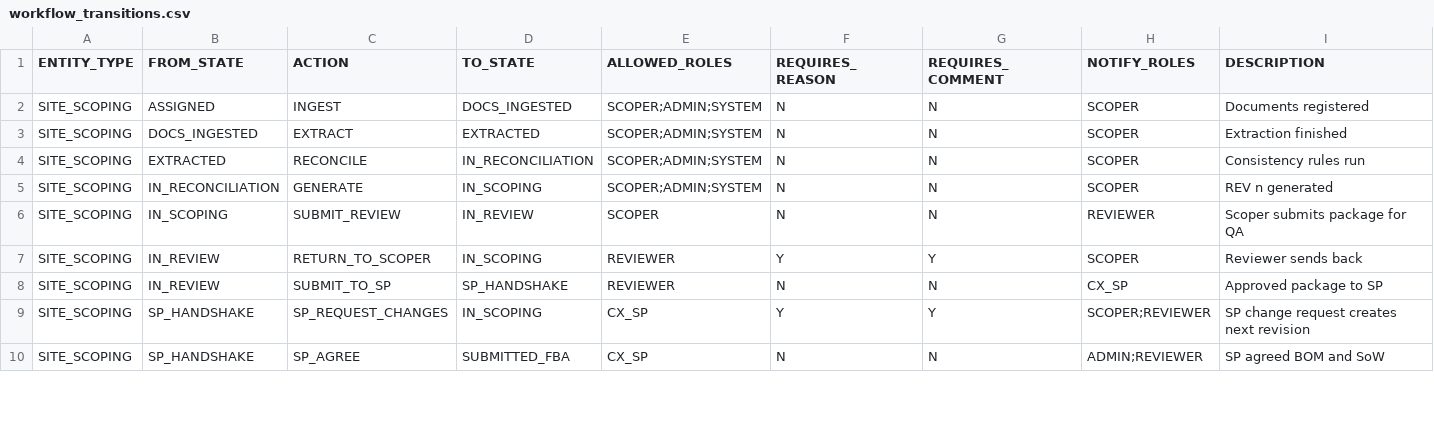
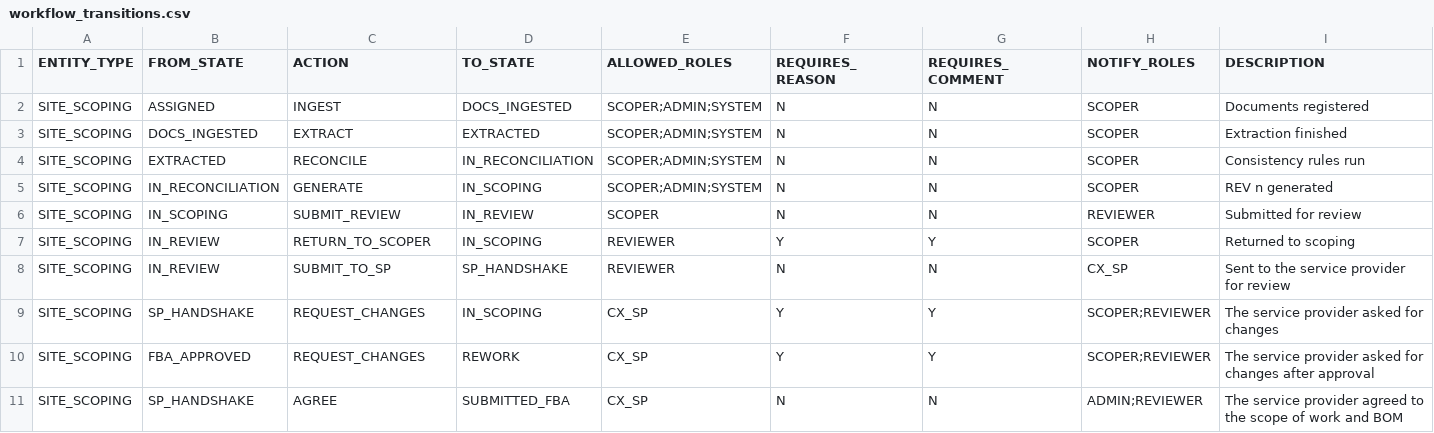
Before and after one commit to 64SquaresApexLLP/ScopeIQ, a CSV file: code/reference_data/workflow_transitions.csv, drawn as a sheet; only a part is shown; the diff covers the shown part only.

```diff
--- a/code/reference_data/workflow_transitions.csv
+++ b/code/reference_data/workflow_transitions.csv
@@ -5,6 +5,7 @@ SITE_SCOPING,EXTRACTED,RECONCILE,IN_RECONCILIATION,SCOPER;ADMIN;SYSTEM,N,N,SCOPE
 SITE_SCOPING,IN_RECONCILIATION,GENERATE,IN_SCOPING,SCOPER;ADMIN;SYSTEM,N,N,SCOPER,REV n generated
-SITE_SCOPING,IN_SCOPING,SUBMIT_REVIEW,IN_REVIEW,SCOPER,N,N,REVIEWER,Scoper submits package for QA
-SITE_SCOPING,IN_REVIEW,RETURN_TO_SCOPER,IN_SCOPING,REVIEWER,Y,Y,SCOPER,Reviewer sends back
-SITE_SCOPING,IN_REVIEW,SUBMIT_TO_SP,SP_HANDSHAKE,REVIEWER,N,N,CX_SP,Approved package to SP
-SITE_SCOPING,SP_HANDSHAKE,SP_REQUEST_CHANGES,IN_SCOPING,CX_SP,Y,Y,SCOPER;REVIEWER,SP change request creates next revision
-SITE_SCOPING,SP_HANDSHAKE,SP_AGREE,SUBMITTED_FBA,CX_SP,N,N,ADMIN;REVIEWER,SP agreed BOM and SoW
+SITE_SCOPING,IN_SCOPING,SUBMIT_REVIEW,IN_REVIEW,SCOPER,N,N,REVIEWER,Submitted for review
+SITE_SCOPING,IN_REVIEW,RETURN_TO_SCOPER,IN_SCOPING,REVIEWER,Y,Y,SCOPER,Returned to scoping
+SITE_SCOPING,IN_REVIEW,SUBMIT_TO_SP,SP_HANDSHAKE,REVIEWER,N,N,CX_SP,Sent to the service provider for review
+SITE_SCOPING,SP_HANDSHAKE,REQUEST_CHANGES,IN_SCOPING,CX_SP,Y,Y,SCOPER;REVIEWER,The service provider asked for changes
+SITE_SCOPING,FBA_APPROVED,REQUEST_CHANGES,REWORK,CX_SP,Y,Y,SCOPER;REVIEWER,The service provider asked for changes after approval
+SITE_SCOPING,SP_HANDSHAKE,AGREE,SUBMITTED_FBA,CX_SP,N,N,ADMIN;REVIEWER,The service provider agreed to the scope of work and BOM
```
Also changed, not shown: 1 added row and 7 edited cells elsewhere in this file, code/reference_data/reason_codes.csv, code/reference_data/users.csv, 27 other files.
